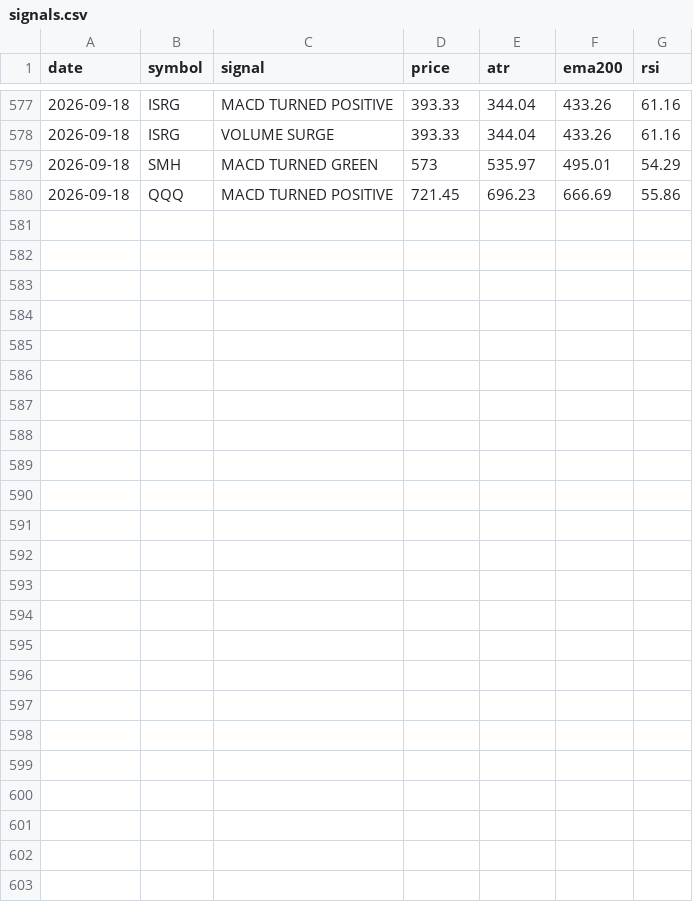
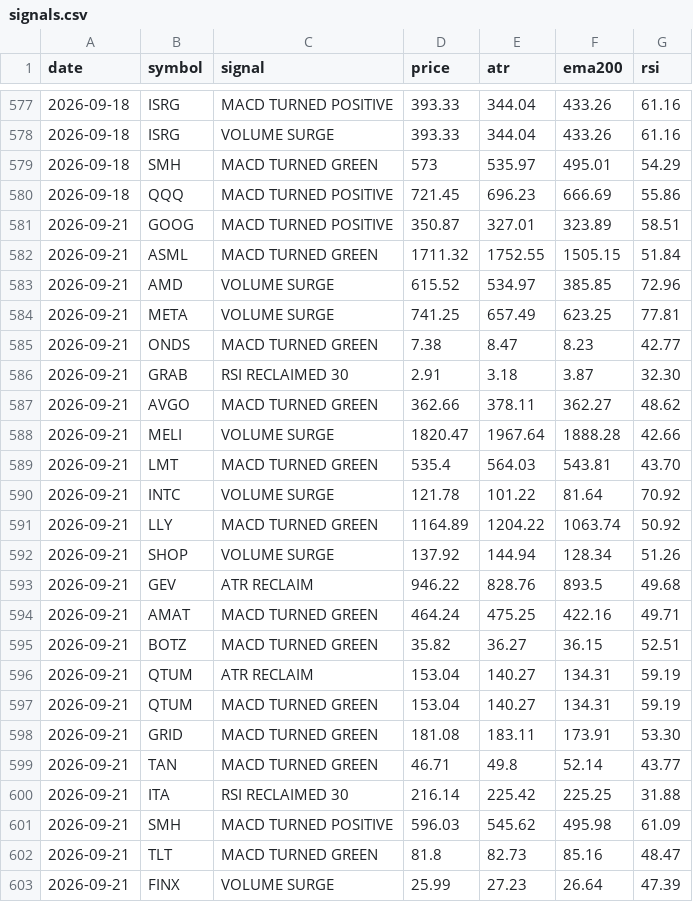
Before and after one commit to jakoel/trading-scanner, a CSV file: data/signals.csv, drawn as a sheet; only a part is shown, gaps mark what is left out; the diff names each change by its address in the sheet, - before the commit and + after, or states it on an @@ line.

```diff
--- a/data/signals.csv
+++ b/data/signals.csv
+row 581: 2026-09-21 | GOOG | MACD TURNED POSITIVE | 350.87 | 327.01 | 323.89 | 58.51
+row 582: 2026-09-21 | ASML | MACD TURNED GREEN | 1711.32 | 1752.55 | 1505.15 | 51.84
+row 583: 2026-09-21 | AMD | VOLUME SURGE | 615.52 | 534.97 | 385.85 | 72.96
+row 584: 2026-09-21 | META | VOLUME SURGE | 741.25 | 657.49 | 623.25 | 77.81
+row 585: 2026-09-21 | ONDS | MACD TURNED GREEN | 7.38 | 8.47 | 8.23 | 42.77
+row 586: 2026-09-21 | GRAB | RSI RECLAIMED 30 | 2.91 | 3.18 | 3.87 | 32.30
+row 587: 2026-09-21 | AVGO | MACD TURNED GREEN | 362.66 | 378.11 | 362.27 | 48.62
+row 588: 2026-09-21 | MELI | VOLUME SURGE | 1820.47 | 1967.64 | 1888.28 | 42.66
+row 589: 2026-09-21 | LMT | MACD TURNED GREEN | 535.4 | 564.03 | 543.81 | 43.70
+row 590: 2026-09-21 | INTC | VOLUME SURGE | 121.78 | 101.22 | 81.64 | 70.92
+row 591: 2026-09-21 | LLY | MACD TURNED GREEN | 1164.89 | 1204.22 | 1063.74 | 50.92
+row 592: 2026-09-21 | SHOP | VOLUME SURGE | 137.92 | 144.94 | 128.34 | 51.26
+row 593: 2026-09-21 | GEV | ATR RECLAIM | 946.22 | 828.76 | 893.5 | 49.68
+row 594: 2026-09-21 | AMAT | MACD TURNED GREEN | 464.24 | 475.25 | 422.16 | 49.71
+row 595: 2026-09-21 | BOTZ | MACD TURNED GREEN | 35.82 | 36.27 | 36.15 | 52.51
+row 596: 2026-09-21 | QTUM | ATR RECLAIM | 153.04 | 140.27 | 134.31 | 59.19
+row 597: 2026-09-21 | QTUM | MACD TURNED GREEN | 153.04 | 140.27 | 134.31 | 59.19
+row 598: 2026-09-21 | GRID | MACD TURNED GREEN | 181.08 | 183.11 | 173.91 | 53.30
+row 599: 2026-09-21 | TAN | MACD TURNED GREEN | 46.71 | 49.8 | 52.14 | 43.77
+row 600: 2026-09-21 | ITA | RSI RECLAIMED 30 | 216.14 | 225.42 | 225.25 | 31.88
+row 601: 2026-09-21 | SMH | MACD TURNED POSITIVE | 596.03 | 545.62 | 495.98 | 61.09
+row 602: 2026-09-21 | TLT | MACD TURNED GREEN | 81.8 | 82.73 | 85.16 | 48.47
+row 603: 2026-09-21 | FINX | VOLUME SURGE | 25.99 | 27.23 | 26.64 | 47.39
```
Also changed, not shown: 1 other file.
